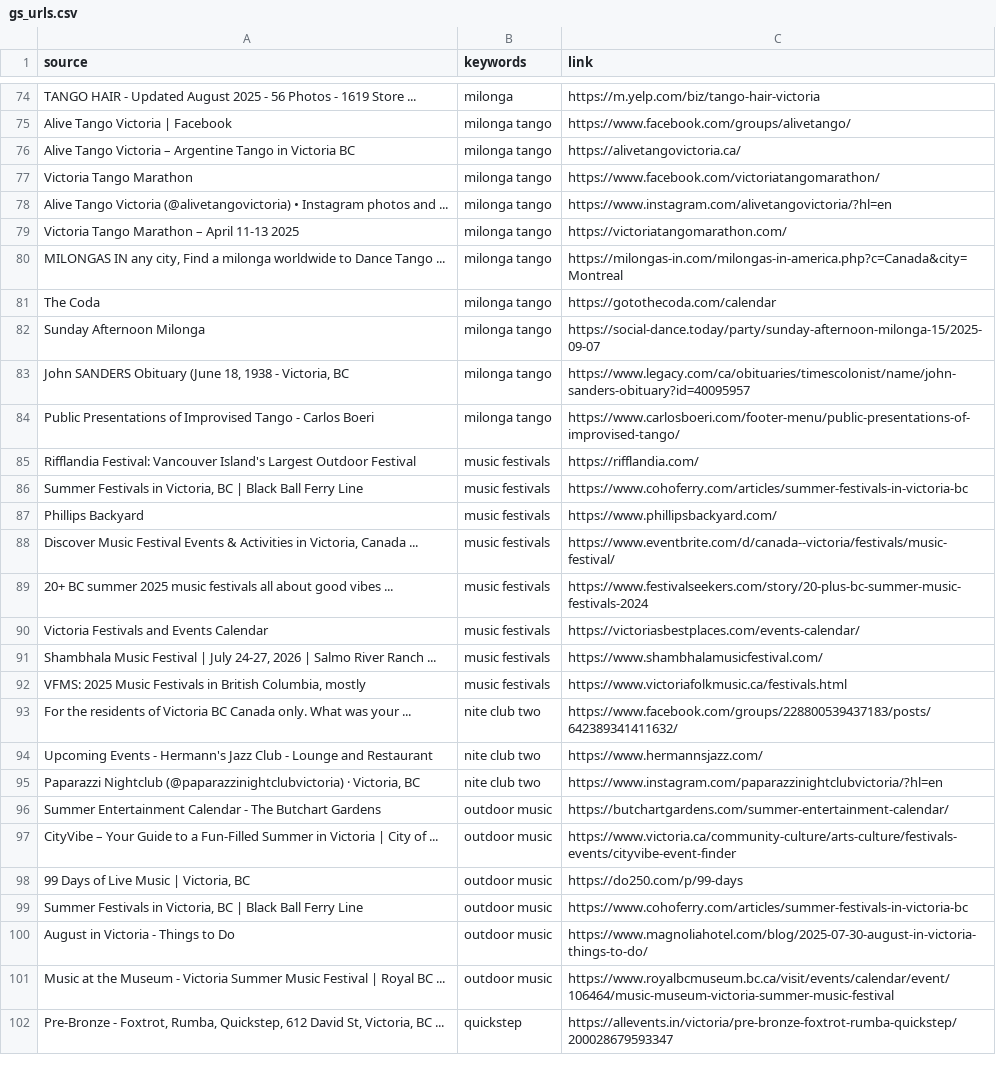
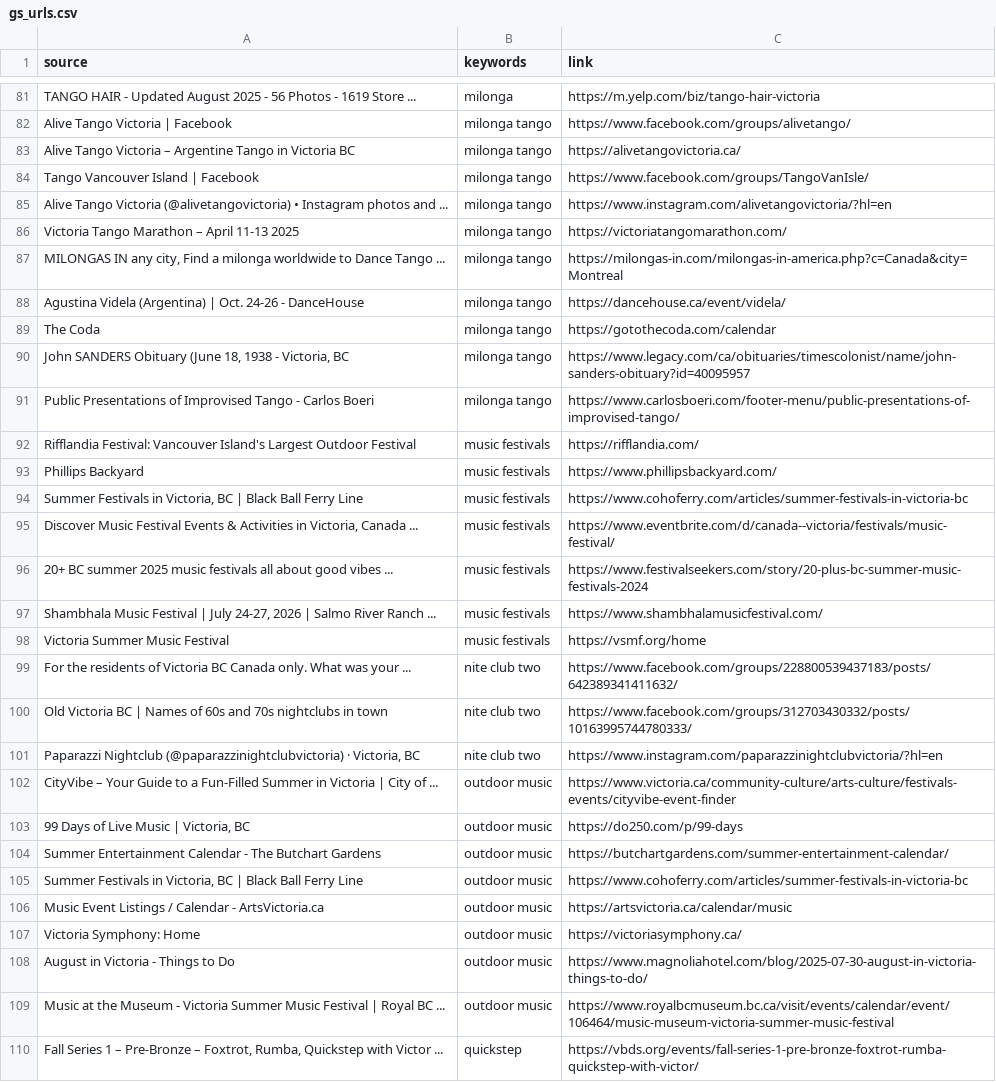
Before and after one commit to LindsayMoir/social_dance_app, a CSV file: data/urls/gs_urls.csv, drawn as a sheet; only a part is shown, gaps mark what is left out; the shorter side is filled out with more unchanged rows; the diff covers the shown part only.

```diff
--- a/data/urls/gs_urls.csv
+++ b/data/urls/gs_urls.csv
@@ -76,3 +83,3 @@ Alive Tango Victoria | Facebook,milonga tango,https://www.facebook.com/groups/al
 Alive Tango Victoria – Argentine Tango in Victoria BC,milonga tango,https://alivetangovictoria.ca/
-Victoria Tango Marathon,milonga tango,https://www.facebook.com/victoriatangomarathon/
+Tango Vancouver Island | Facebook,milonga tango,https://www.facebook.com/groups/TangoVanIsle/
 Alive Tango Victoria (@alivetangovictoria) • Instagram photos and ...,milonga tango,https://www.instagram.com/alivetangovictoria/?hl=en
@@ -80,4 +87,4 @@ Victoria Tango Marathon – April 11-13 2025,milonga tango,https://victoriatango
 "MILONGAS IN any city, Find a milonga worldwide to Dance Tango ...",milonga tango,https://milongas-in.com/milongas-in-america.php?c=Canada&city=Montreal
+Agustina Videla (Argentina) | Oct. 24-26 - DanceHouse,milonga tango,https://dancehouse.ca/event/videla/
 The Coda,milonga tango,https://gotothecoda.com/calendar
-Sunday Afternoon Milonga,milonga tango,https://social-dance.today/party/sunday-afternoon-milonga-15/2025-09-07
 "John SANDERS Obituary (June 18, 1938 - Victoria, BC",milonga tango,https://www.legacy.com/ca/obituaries/timescolonist/name/john-sanders-obituary?id=40095957
@@ -85,17 +92,19 @@ Public Presentations of Improvised Tango - Carlos Boeri,milonga tango,https://ww
 Rifflandia Festival: Vancouver Island's Largest Outdoor Festival,music festivals,https://rifflandia.com/
+Phillips Backyard,music festivals,https://www.phillipsbackyard.com/
 "Summer Festivals in Victoria, BC | Black Ball Ferry Line",music festivals,https://www.cohoferry.com/articles/summer-festivals-in-victoria-bc
-Phillips Backyard,music festivals,https://www.phillipsbackyard.com/
 "Discover Music Festival Events & Activities in Victoria, Canada ...",music festivals,https://www.eventbrite.com/d/canada--victoria/festivals/music-festival/
 20+ BC summer 2025 music festivals all about good vibes ...,music festivals,https://www.festivalseekers.com/story/20-plus-bc-summer-music-festivals-2024
-Victoria Festivals and Events Calendar,music festivals,https://victoriasbestplaces.com/events-calendar/
 "Shambhala Music Festival | July 24-27, 2026 | Salmo River Ranch ...",music festivals,https://www.shambhalamusicfestival.com/
-"VFMS: 2025 Music Festivals in British Columbia, mostly",music festivals,https://www.victoriafolkmusic.ca/festivals.html
+Victoria Summer Music Festival,music festivals,https://vsmf.org/home
 For the residents of Victoria BC Canada only. What was your ...,nite club two,https://www.facebook.com/groups/228800539437183/posts/642389341411632/
-Upcoming Events - Hermann's Jazz Club - Lounge and Restaurant,nite club two,https://www.hermannsjazz.com/
+Old Victoria BC | Names of 60s and 70s nightclubs in town,nite club two,https://www.facebook.com/groups/312703430332/posts/10163995744780333/
 "Paparazzi Nightclub (@paparazzinightclubvictoria) · Victoria, BC",nite club two,https://www.instagram.com/paparazzinightclubvictoria/?hl=en
-Summer Entertainment Calendar - The Butchart Gardens,outdoor music,https://butchartgardens.com/summer-entertainment-calendar/
 CityVibe – Your Guide to a Fun-Filled Summer in Victoria | City of ...,outdoor music,https://www.victoria.ca/community-culture/arts-culture/festivals-events/cityvibe-event-finder
 "99 Days of Live Music | Victoria, BC",outdoor music,https://do250.com/p/99-days
+Summer Entertainment Calendar - The Butchart Gardens,outdoor music,https://butchartgardens.com/summer-entertainment-calendar/
 "Summer Festivals in Victoria, BC | Black Ball Ferry Line",outdoor music,https://www.cohoferry.com/articles/summer-festivals-in-victoria-bc
+Music Event Listings / Calendar - ArtsVictoria.ca,outdoor music,https://artsvictoria.ca/calendar/music
+Victoria Symphony: Home,outdoor music,https://victoriasymphony.ca/
 August in Victoria - Things to Do,outdoor music,https://www.magnoliahotel.com/blog/2025-07-30-august-in-victoria-things-to-do/
 Music at the Museum - Victoria Summer Music Festival | Royal BC ...,outdoor music,https://www.royalbcmuseum.bc.ca/visit/events/calendar/event/106464/music-museum-victoria-summer-music-festival
+"Fall Series 1 – Pre-Bronze – Foxtrot, Rumba, Quickstep with Victor ...",quickstep,https://vbds.org/events/fall-series-1-pre-bronze-foxtrot-rumba-quickstep-with-victor/
```
Also changed, not shown: 29 added rows, 16 removed rows, 7 moved rows and 13 edited cells elsewhere in this file, 1 other file.
